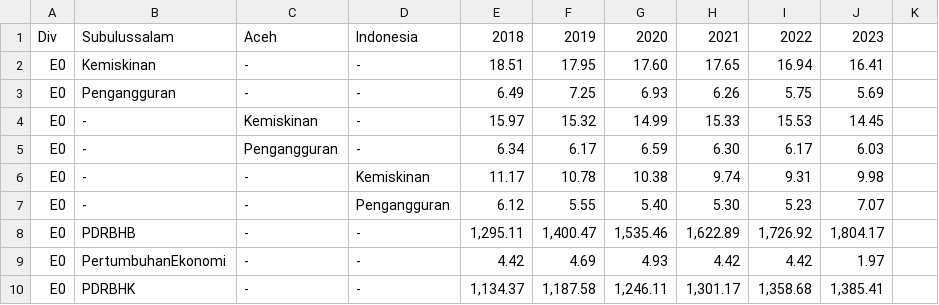
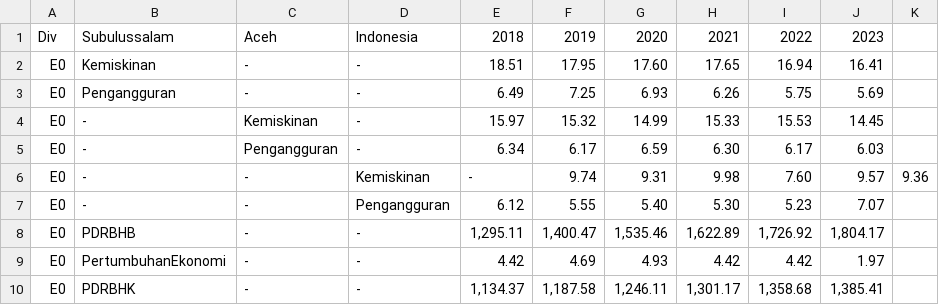
Before and after one commit to habicahya/habicahya, a CSV file: DATA1.csv, drawn as a sheet; only a part is shown.

Commit message:
Update DATA1.csv

```diff
--- a/DATA1.csv
+++ b/DATA1.csv
@@ -5,3 +5,3 @@ E0,-,Kemiskinan,-,15.97,15.32,14.99,15.33,15.53,14.45
 E0,-,Pengangguran,-,6.34,6.17,6.59,6.30,6.17,6.03
-E0,-,-,Kemiskinan,11.17,10.78,10.38,9.74,9.31,9.98
+E0,-,-,Kemiskinan,-,9.74,9.31,9.98,7.60,9.57,9.36,
 E0,-,-,Pengangguran,6.12,5.55,5.40,5.30,5.23,7.07
```
